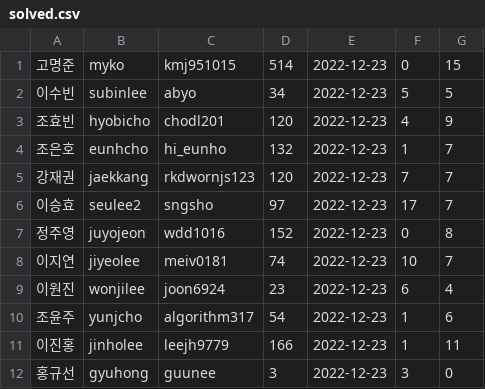
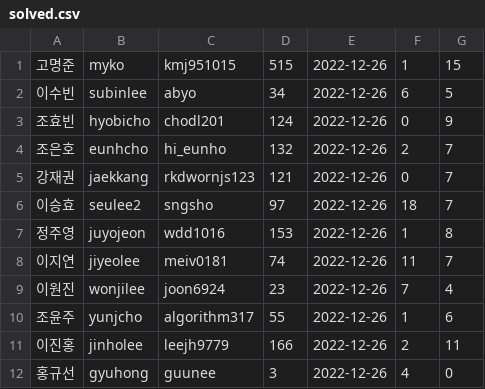
Before and after one commit to Kdelphinus/One_Day_One_Solve, a CSV file: solved.csv, drawn as a sheet.

Commit message:
update 2022.12.26 16:29

```diff
--- a/solved.csv
+++ b/solved.csv
@@ -1,12 +1,12 @@
-고명준,myko,kmj951015,514,2022-12-23,0,15
-이수빈,subinlee,abyo,34,2022-12-23,5,5
-조효빈,hyobicho,chodl201,120,2022-12-23,4,9
-조은호,eunhcho,hi_eunho,132,2022-12-23,1,7
-강재권,jaekkang,rkdwornjs123,120,2022-12-23,7,7
-이승효,seulee2,sngsho,97,2022-12-23,17,7
-정주영,juyojeon,wdd1016,152,2022-12-23,0,8
-이지연,jiyeolee,meiv0181,74,2022-12-23,10,7
-이원진,wonjilee,joon6924,23,2022-12-23,6,4
-조윤주,yunjcho,algorithm317,54,2022-12-23,1,6
-이진홍,jinholee,leejh9779,166,2022-12-23,1,11
-홍규선,gyuhong,guunee,3,2022-12-23,3,0
+고명준,myko,kmj951015,515,2022-12-26,1,15
+이수빈,subinlee,abyo,34,2022-12-26,6,5
+조효빈,hyobicho,chodl201,124,2022-12-26,0,9
+조은호,eunhcho,hi_eunho,132,2022-12-26,2,7
+강재권,jaekkang,rkdwornjs123,121,2022-12-26,0,7
+이승효,seulee2,sngsho,97,2022-12-26,18,7
+정주영,juyojeon,wdd1016,153,2022-12-26,1,8
+이지연,jiyeolee,meiv0181,74,2022-12-26,11,7
+이원진,wonjilee,joon6924,23,2022-12-26,7,4
+조윤주,yunjcho,algorithm317,55,2022-12-26,1,6
+이진홍,jinholee,leejh9779,166,2022-12-26,2,11
+홍규선,gyuhong,guunee,3,2022-12-26,4,0
```
